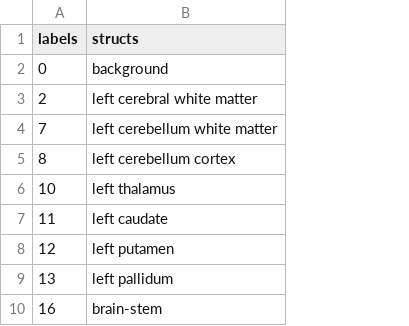
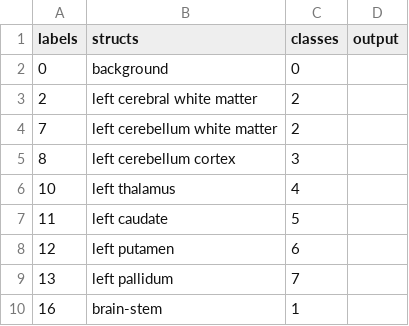
Before and after one commit to Haibot-Lee/SynthSeg, a CSV file: data_training/labels/labels_table.csv, drawn as a sheet; only a part is shown; the diff names each change by its address in the sheet, - before the commit and + after, or states it on an @@ line.

Commit message:
update training scripts

```diff
--- a/data_training/labels/labels_table.csv
+++ b/data_training/labels/labels_table.csv
+column C (classes), rows 2-10: 0 | 2 | 2 | 3 | 4 | 5 | 6 | 7 | 1
+column D (output), empty
```
Also changed, not shown: 4 other files.
